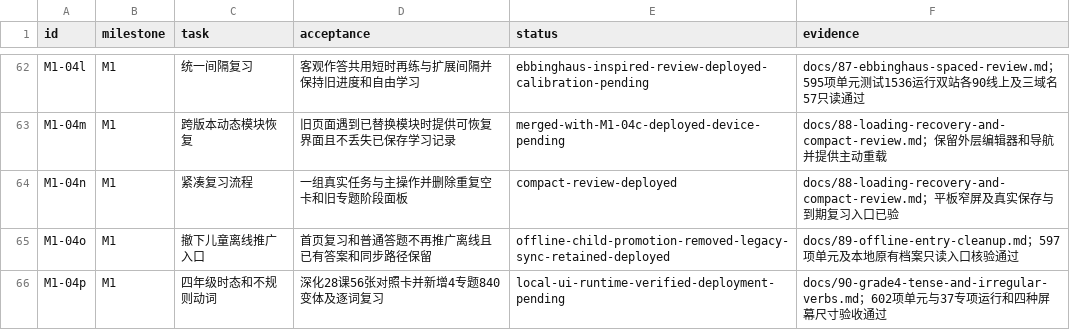
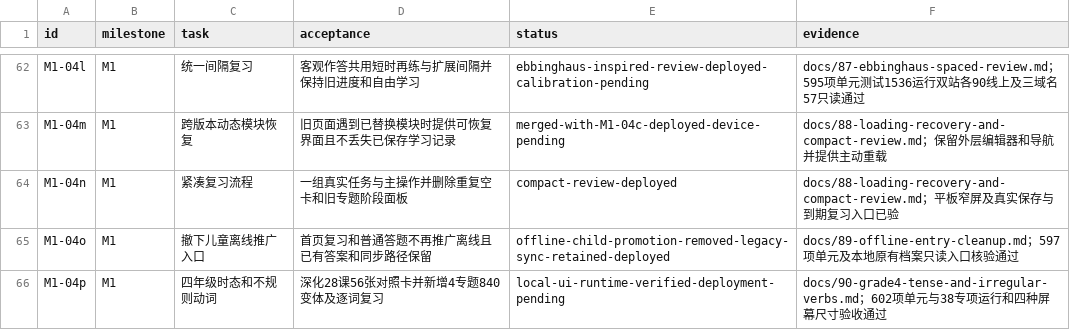
Before and after one commit to windssea/enStudy, a CSV file: docs/development/backlog.csv, drawn as a sheet; only a part is shown, gaps mark what is left out.

```diff
--- a/docs/development/backlog.csv
+++ b/docs/development/backlog.csv
@@ -65,2 +65,2 @@ M1-04n,M1,紧凑复习流程,一组真实任务与主操作并删除重复空卡
 M1-04o,M1,撤下儿童离线推广入口,首页复习和普通答题不再推广离线且已有答案和同步路径保留,offline-child-promotion-removed-legacy-sync-retained-deployed,docs/89-offline-entry-cleanup.md；597项单元及本地原有档案只读入口核验通过
-M1-04p,M1,四年级时态和不规则动词,深化28课56张对照卡并新增4专题840变体及逐词复习,local-ui-runtime-verified-deployment-pending,docs/90-grade4-tense-and-irregular-verbs.md；602项单元与37专项运行和四种屏幕尺寸验收通过
+M1-04p,M1,四年级时态和不规则动词,深化28课56张对照卡并新增4专题840变体及逐词复习,local-ui-runtime-verified-deployment-pending,docs/90-grade4-tense-and-irregular-verbs.md；602项单元与38专项运行和四种屏幕尺寸验收通过
```
Also changed, not shown: 11 other files.
